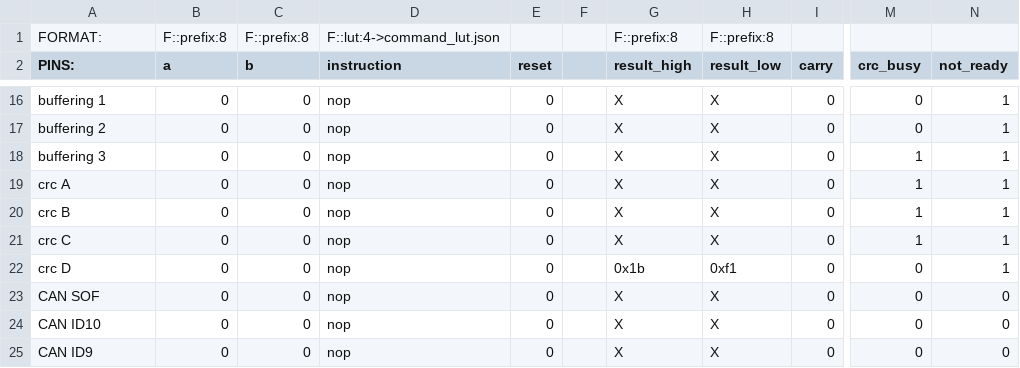
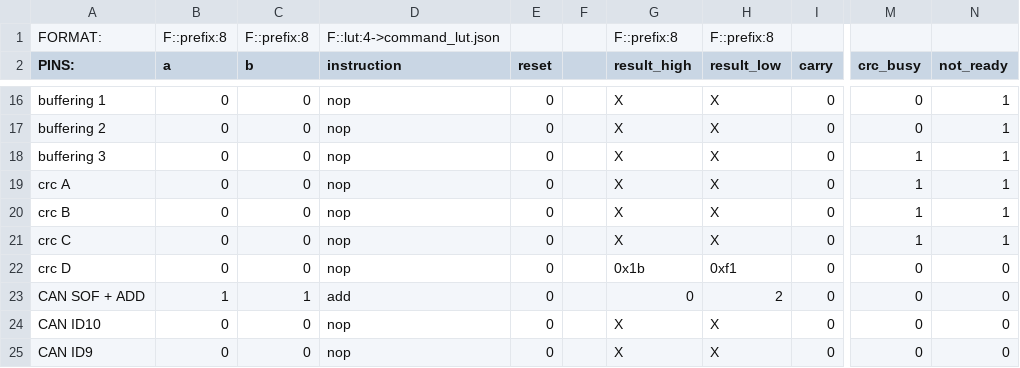
Before and after one commit to frederik-hoeft/fhdw-vhdl-alu-can, a CSV file: src/alu/tb.csv, drawn as a sheet; only a part is shown, gaps mark what is left out; the diff names each change by its address in the sheet, - before the commit and + after, or states it on an @@ line.

```diff
--- a/src/alu/tb.csv
+++ b/src/alu/tb.csv
-N22 (not_ready): 1
+N22 (not_ready): 0
-A23 (PINS:): CAN SOF
+A23 (PINS:): CAN SOF + ADD
-B23 (a): 0
+B23 (a): 1
-C23 (b): 0
+C23 (b): 1
-D23 (instruction): nop
+D23 (instruction): add
-G23 (result_high): X
+G23 (result_high): 0
-H23 (result_low): X
+H23 (result_low): 2
```
Also changed, not shown: 5 other files.
